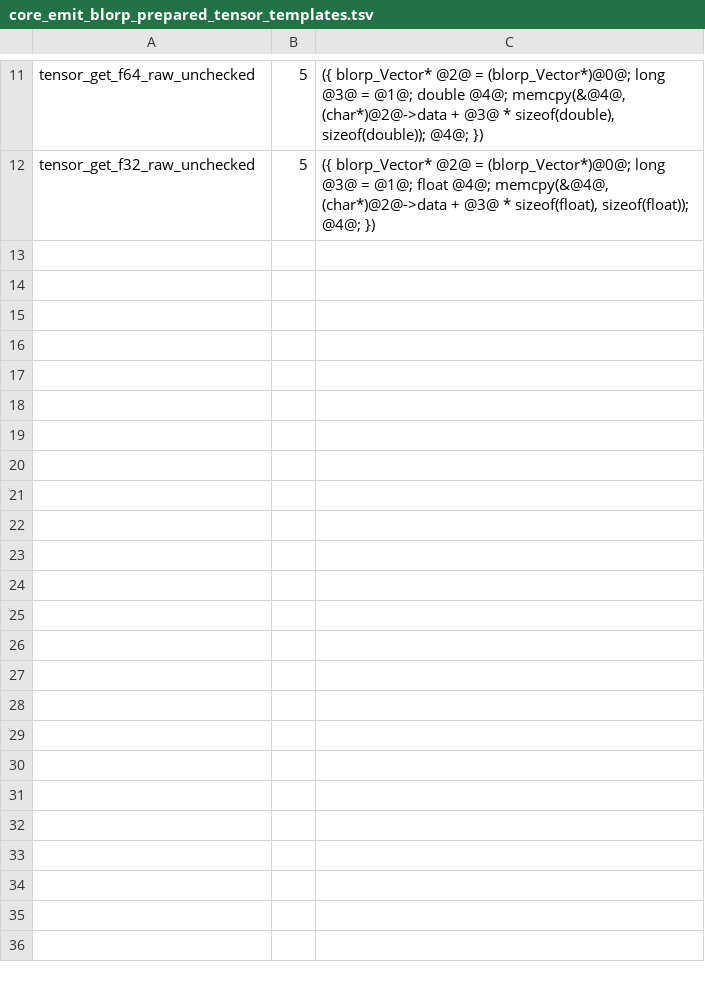
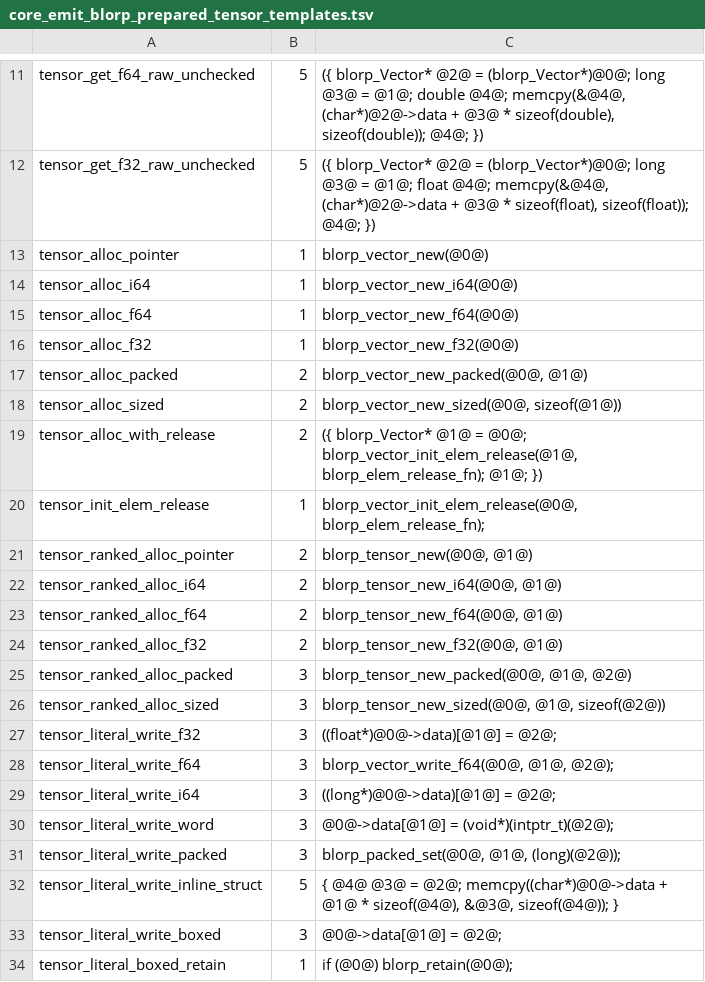
Before and after one commit to kablorp/blorp, a TSV file: compiler/lib/core_emit_blorp_prepared_tensor_templates.tsv, drawn as a sheet; only a part is shown, gaps mark what is left out.

Commit message:
blorp compiler migration

```diff
--- a/compiler/lib/core_emit_blorp_prepared_tensor_templates.tsv
+++ b/compiler/lib/core_emit_blorp_prepared_tensor_templates.tsv
@@ -12 +12,23 @@ tensor_get_f64_raw_unchecked	5	({ blorp_Vector* @2@ = (blorp_Vector*)@0@; long @
 tensor_get_f32_raw_unchecked	5	({ blorp_Vector* @2@ = (blorp_Vector*)@0@; long @3@ = @1@; float @4@; memcpy(&@4@, (char*)@2@->data + @3@ * sizeof(float), sizeof(float)); @4@; })
+tensor_alloc_pointer	1	blorp_vector_new(@0@)
+tensor_alloc_i64	1	blorp_vector_new_i64(@0@)
+tensor_alloc_f64	1	blorp_vector_new_f64(@0@)
+tensor_alloc_f32	1	blorp_vector_new_f32(@0@)
+tensor_alloc_packed	2	blorp_vector_new_packed(@0@, @1@)
+tensor_alloc_sized	2	blorp_vector_new_sized(@0@, sizeof(@1@))
+tensor_alloc_with_release	2	({ blorp_Vector* @1@ = @0@; blorp_vector_init_elem_release(@1@, blorp_elem_release_fn); @1@; })
+tensor_init_elem_release	1	blorp_vector_init_elem_release(@0@, blorp_elem_release_fn);
+tensor_ranked_alloc_pointer	2	blorp_tensor_new(@0@, @1@)
+tensor_ranked_alloc_i64	2	blorp_tensor_new_i64(@0@, @1@)
+tensor_ranked_alloc_f64	2	blorp_tensor_new_f64(@0@, @1@)
+tensor_ranked_alloc_f32	2	blorp_tensor_new_f32(@0@, @1@)
+tensor_ranked_alloc_packed	3	blorp_tensor_new_packed(@0@, @1@, @2@)
+tensor_ranked_alloc_sized	3	blorp_tensor_new_sized(@0@, @1@, sizeof(@2@))
+tensor_literal_write_f32	3	((float*)@0@->data)[@1@] = @2@;
+tensor_literal_write_f64	3	blorp_vector_write_f64(@0@, @1@, @2@);
+tensor_literal_write_i64	3	((long*)@0@->data)[@1@] = @2@;
+tensor_literal_write_word	3	@0@->data[@1@] = (void*)(intptr_t)(@2@);
+tensor_literal_write_packed	3	blorp_packed_set(@0@, @1@, (long)(@2@));
+tensor_literal_write_inline_struct	5	{ @4@ @3@ = @2@; memcpy((char*)@0@->data + @1@ * sizeof(@4@), &@3@, sizeof(@4@)); }
+tensor_literal_write_boxed	3	@0@->data[@1@] = @2@;
+tensor_literal_boxed_retain	1	if (@0@) blorp_retain(@0@);
```
Also changed, not shown: compiler/lib/core_emit_blorp_intrinsic_templates.tsv, compiler/lib/core_emit_blorp_prepared_list_templates.tsv, 30 other files.
